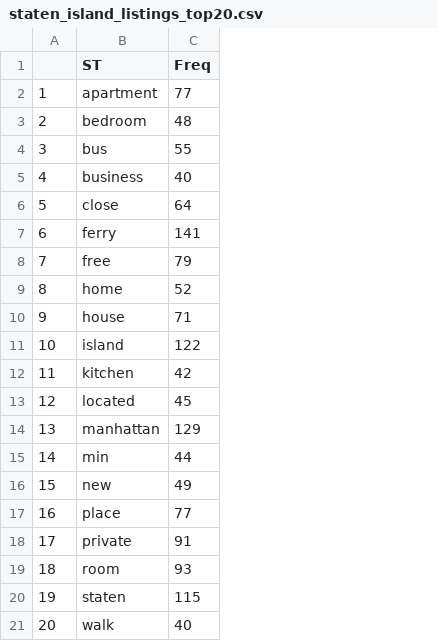
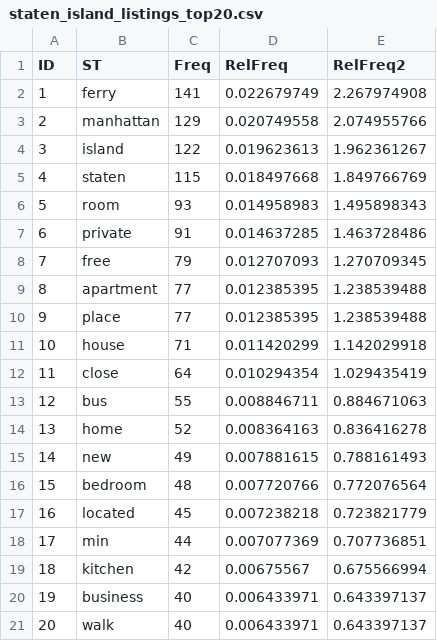
Before and after one commit to rdottle/dv-final-project, a CSV file: data/1_BarGraphData/staten_island_listings_top20.csv, drawn as a sheet; the diff names each change by its address in the sheet, - before the commit and + after, or states it on an @@ line.

Commit message:
Add review data

```diff
--- a/data/1_BarGraphData/staten_island_listings_top20.csv
+++ b/data/1_BarGraphData/staten_island_listings_top20.csv
+column D (RelFreq), rows 2-21: 0.022679749 | 0.020749558 | 0.019623613 | 0.018497668 | 0.014958983 | 0.014637285 | 0.012707093 | 0.012385395 | 0.012385395 | 0.011420299 | 0.010294354 | 0.008846711 | 0.008364163 | 0.007881615 | 0.007720766 | 0.007238218 | 0.007077369 | 0.00675567 | 0.006433971 | 0.006433971
+column E (RelFreq2), rows 2-21: 2.267974908 | 2.074955766 | 1.962361267 | 1.849766769 | 1.495898343 | 1.463728486 | 1.270709345 | 1.238539488 | 1.238539488 | 1.142029918 | 1.029435419 | 0.884671063 | 0.836416278 | 0.788161493 | 0.772076564 | 0.723821779 | 0.707736851 | 0.675566994 | 0.643397137 | 0.643397137
-A1: (empty)
+A1: ID
-B2 (ST): apartment
+B2 (ST): ferry
-C2 (Freq): 77
+C2 (Freq): 141
-B3 (ST): bedroom
+B3 (ST): manhattan
-C3 (Freq): 48
+C3 (Freq): 129
-B4 (ST): bus
+B4 (ST): island
-C4 (Freq): 55
+C4 (Freq): 122
-B5 (ST): business
+B5 (ST): staten
-C5 (Freq): 40
+C5 (Freq): 115
-B6 (ST): close
+B6 (ST): room
-C6 (Freq): 64
+C6 (Freq): 93
-B7 (ST): ferry
+B7 (ST): private
-C7 (Freq): 141
+C7 (Freq): 91
-B9 (ST): home
+B9 (ST): apartment
-C9 (Freq): 52
+C9 (Freq): 77
-B10 (ST): house
+B10 (ST): place
-C10 (Freq): 71
+C10 (Freq): 77
-B11 (ST): island
+B11 (ST): house
-C11 (Freq): 122
+C11 (Freq): 71
-B12 (ST): kitchen
+B12 (ST): close
-C12 (Freq): 42
+C12 (Freq): 64
-B13 (ST): located
+B13 (ST): bus
-C13 (Freq): 45
+C13 (Freq): 55
-B14 (ST): manhattan
+B14 (ST): home
-C14 (Freq): 129
+C14 (Freq): 52
-B15 (ST): min
+B15 (ST): new
-C15 (Freq): 44
+C15 (Freq): 49
-B16 (ST): new
+B16 (ST): bedroom
-C16 (Freq): 49
+C16 (Freq): 48
-B17 (ST): place
+B17 (ST): located
-C17 (Freq): 77
+C17 (Freq): 45
-B18 (ST): private
+B18 (ST): min
-C18 (Freq): 91
+C18 (Freq): 44
-B19 (ST): room
+B19 (ST): kitchen
-C19 (Freq): 93
+C19 (Freq): 42
-B20 (ST): staten
+B20 (ST): business
-C20 (Freq): 115
+C20 (Freq): 40
```
Also changed, not shown: data/1_BarGraphData/brooklyn_listings_top20.csv, data/1_BarGraphData/manhattan_listings_top20.csv, 8 other files.
